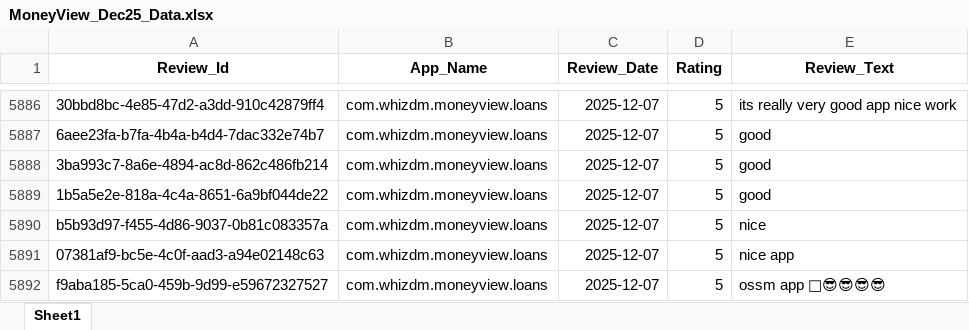
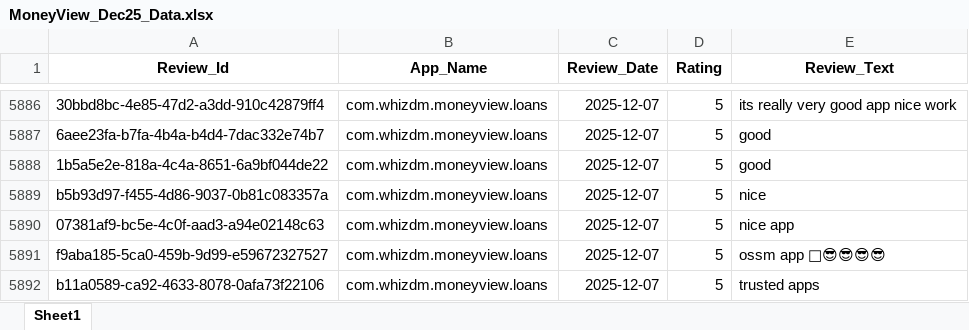
Before and after one commit to vidyasagarmane8/Github-vs-Pycharm, an Excel workbook: MoneyView_Dec25_Data.xlsx, sheet Sheet1, drawn as a sheet; only a part is shown, gaps mark what is left out; the shorter side is filled out with more unchanged rows; values as stored, in another font and other column widths than the file's, no borders; the diff names each change by its address in the sheet, - before the commit and + after, or states it on an @@ line.

```diff
--- a/MoneyView_Dec25_Data.xlsx (sheet Sheet1)
+++ b/MoneyView_Dec25_Data.xlsx (sheet Sheet1)
-row 5888: 3ba993c7-8a6e-4894-ac8d-862c486fb214 | com.whizdm.moneyview.loans | 2025-12-07 | 5 | good
```
